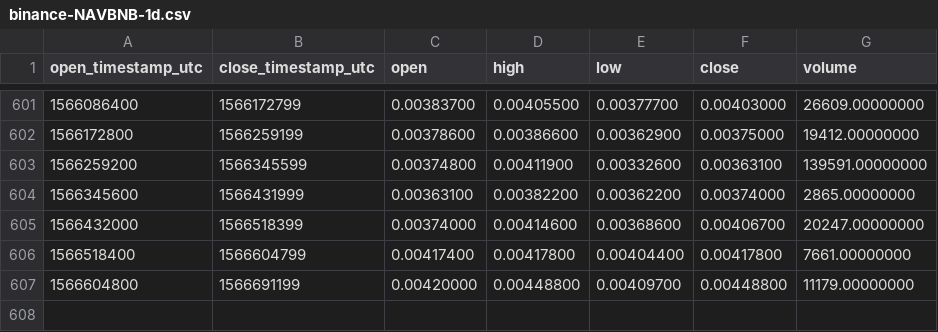
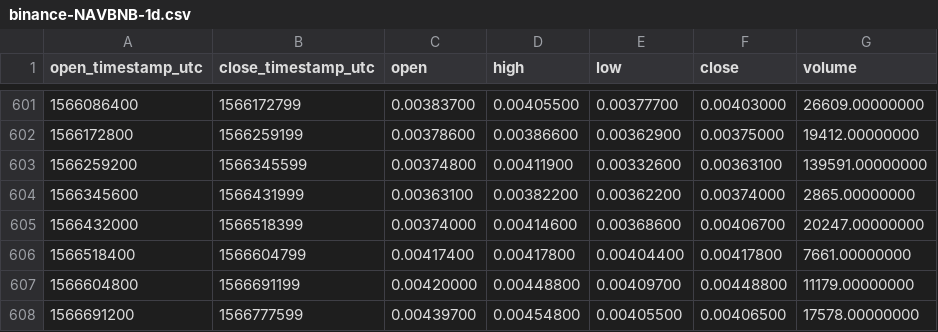
Before and after one commit to cryptobigbro/binance-NAVBNB, a CSV file: binance-NAVBNB-1d.csv, drawn as a sheet; only a part is shown, gaps mark what is left out.

Commit message:
Update OHLCV data.

```diff
--- a/binance-NAVBNB-1d.csv
+++ b/binance-NAVBNB-1d.csv
@@ -607 +607,2 @@ open_timestamp_utc,close_timestamp_utc,open,high,low,close,volume
 1566604800,1566691199,0.00420000,0.00448800,0.00409700,0.00448800,11179.00000000
+1566691200,1566777599,0.00439700,0.00454800,0.00405500,0.00406500,17578.00000000
```
Also changed, not shown: 1 other file.
